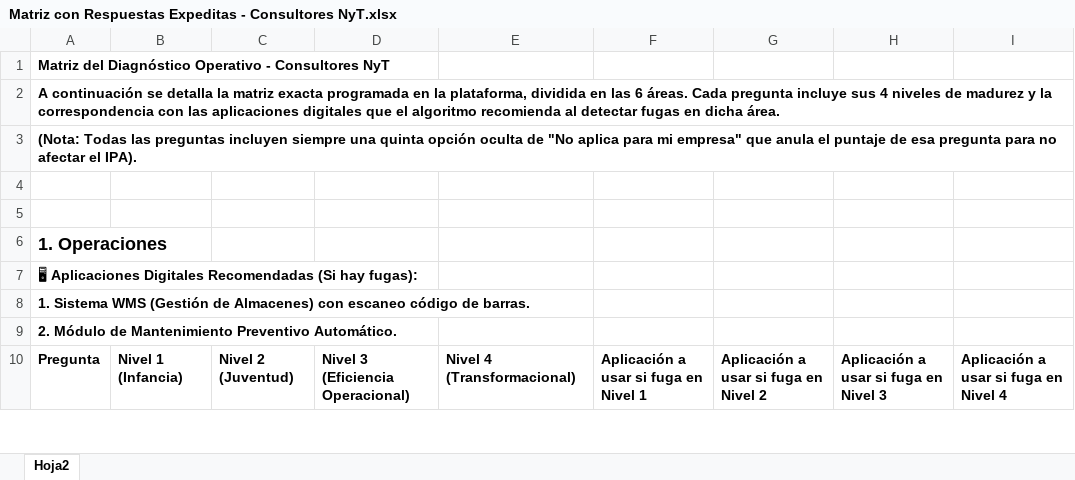
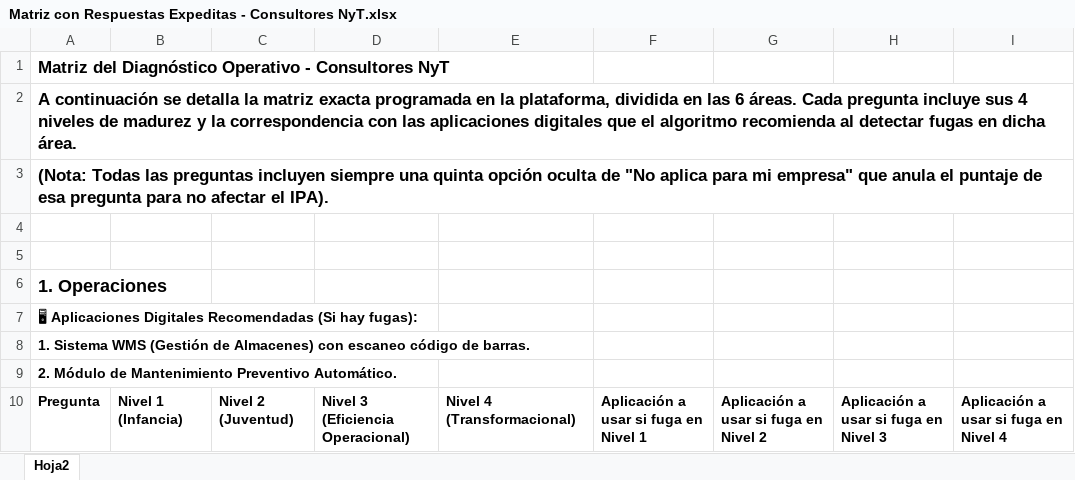
Before and after one commit to TitoBel-Star/plataforma-consultores-nyt, an Excel workbook: Matriz con Respuestas Expeditas - Consultores NyT.xlsx, sheet Hoja2, drawn as a sheet; only a part is shown; values as stored, in another font and other column widths than the file's, no borders; the diff names each change by its address in the sheet, - before the commit and + after, or states it on an @@ line.

```diff
--- a/Matriz con Respuestas Expeditas - Consultores NyT.xlsx (sheet Hoja2)
+++ b/Matriz con Respuestas Expeditas - Consultores NyT.xlsx (sheet Hoja2)
@@ A1:A3 text size: larger @@
+A2:I2 merged
```
Also changed, not shown: 3 other files.
